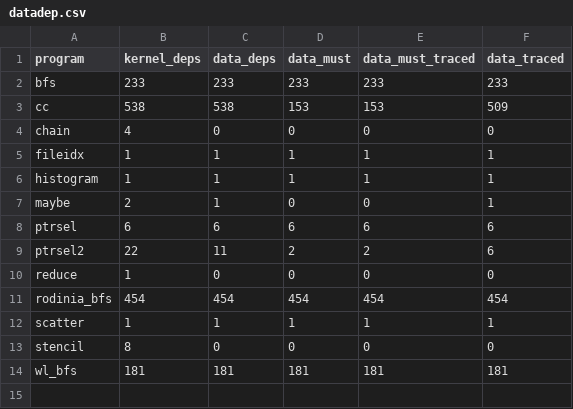
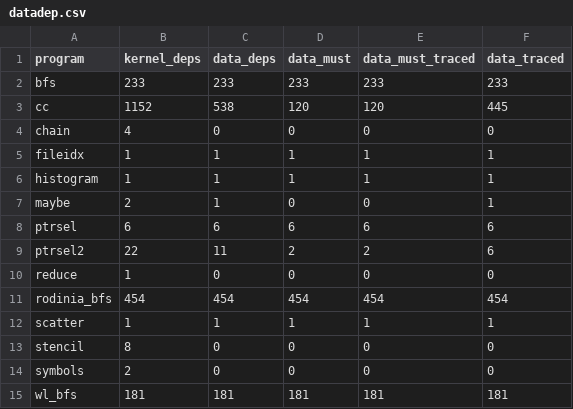
Before and after one commit to socal-ucr/MemPrint, a CSV file: paper_gpu/data/datadep.csv, drawn as a sheet.

```diff
--- a/paper_gpu/data/datadep.csv
+++ b/paper_gpu/data/datadep.csv
@@ -2,3 +2,3 @@ program,kernel_deps,data_deps,data_must,data_must_traced,data_traced
 bfs,233,233,233,233,233
-cc,538,538,153,153,509
+cc,1152,538,120,120,445
 chain,4,0,0,0,0
@@ -13,2 +13,3 @@ scatter,1,1,1,1,1
 stencil,8,0,0,0,0
+symbols,2,0,0,0,0
 wl_bfs,181,181,181,181,181
```
Also changed, not shown: paper_gpu/data/cc_runs.csv, paper_gpu/data/granularity.csv, 27 other files.
